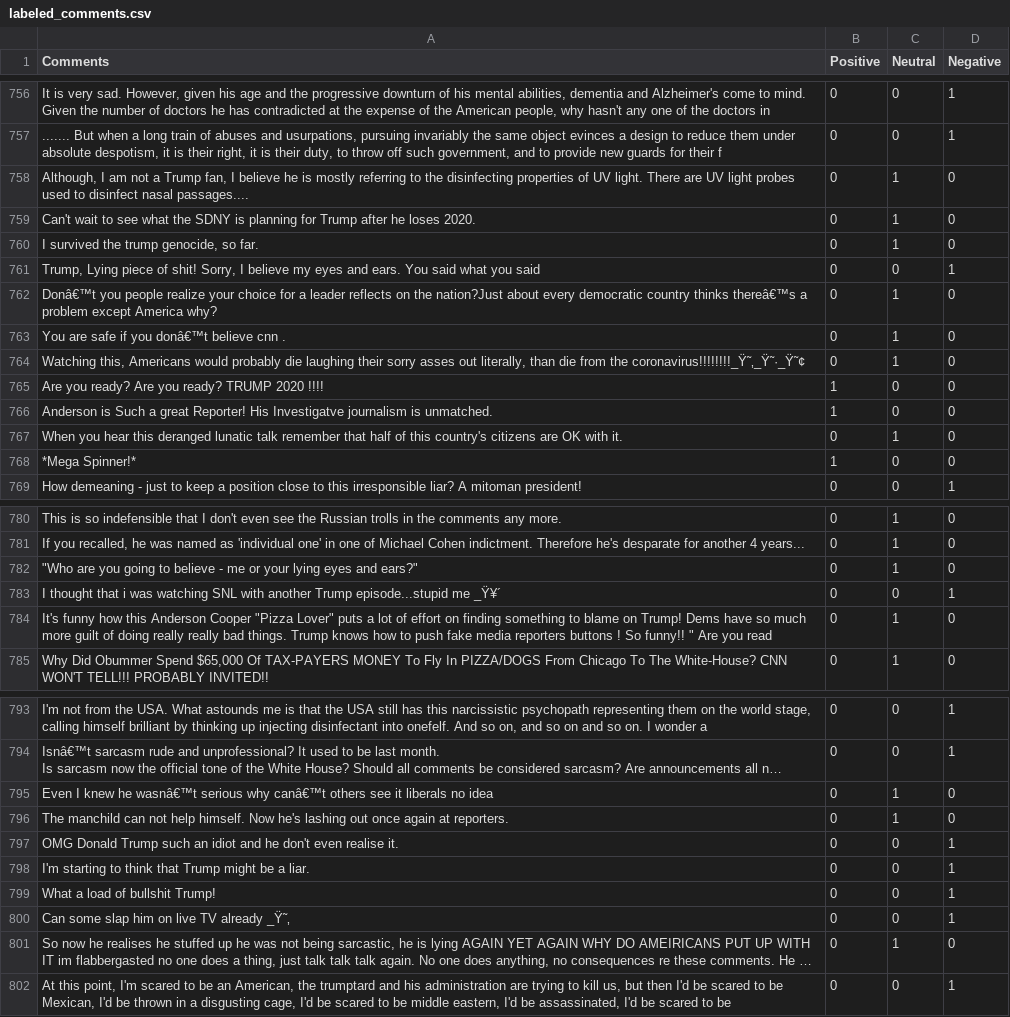
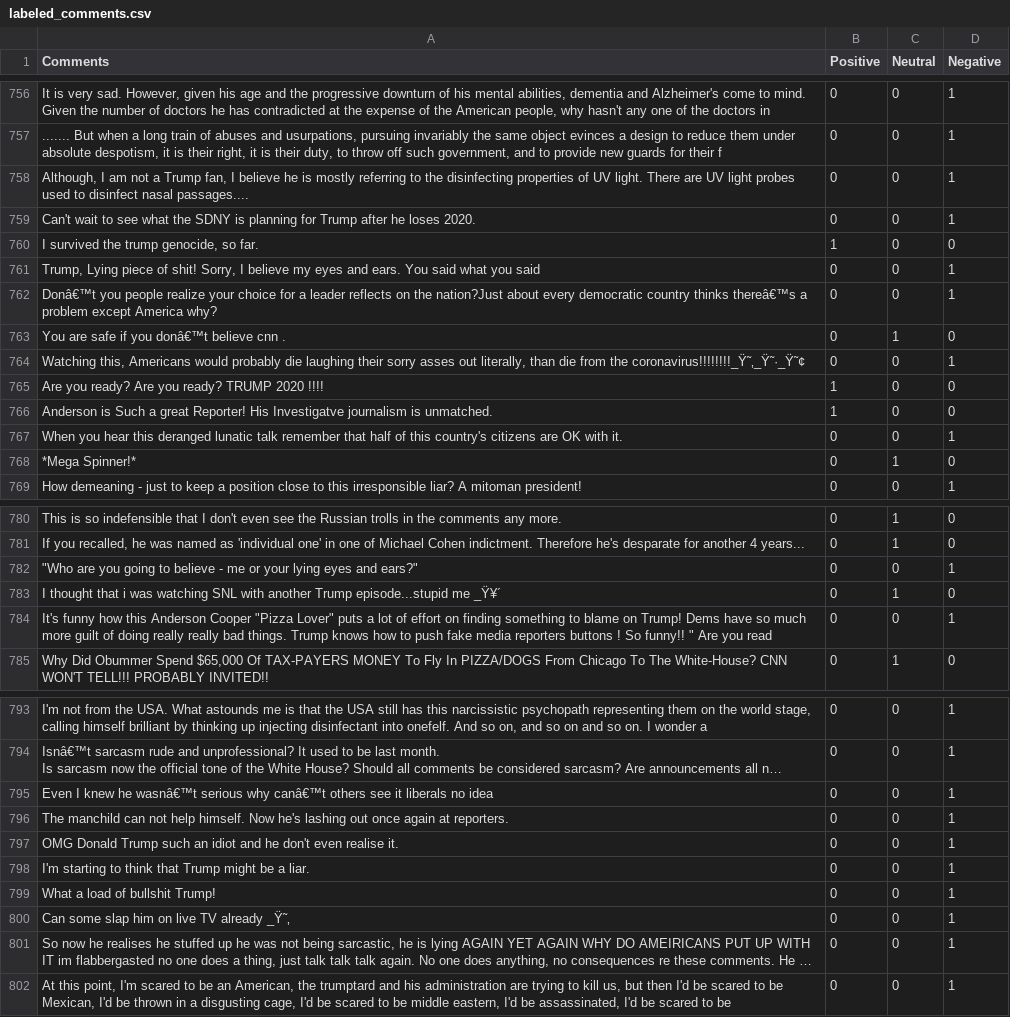
Before and after one commit to pranaykmr/YouTubeSentimentAnalysisandPredictingTrends, a CSV file: data/labeled_comments.csv, drawn as a sheet; only a part is shown, gaps mark what is left out; long unchanged cells end in …; removed rows and columns are numbered as before the commit, all else as after; the diff covers the shown part only; the diff names each change by its address in the sheet, - before the commit and + after, or states it on an @@ line.

Commit message:
Update Labeled Data CSV

```diff
--- a/data/labeled_comments.csv
+++ b/data/labeled_comments.csv
-C758:C760 (Neutral): 1
+C758:C760 (Neutral): 0
-D758:D759 (Negative): 0
+D758:D759 (Negative): 1
-B760 (Positive): 0
+B760 (Positive): 1
-C762 (Neutral): 1
+C762 (Neutral): 0
-D762 (Negative): 0
+D762 (Negative): 1
-C764 (Neutral): 1
+C764 (Neutral): 0
-D764 (Negative): 0
+D764 (Negative): 1
-C767 (Neutral): 1
+C767 (Neutral): 0
-D767 (Negative): 0
+D767 (Negative): 1
-B768 (Positive): 1
+B768 (Positive): 0
-C768 (Neutral): 0
+C768 (Neutral): 1
-row 782: "Who are you going to believe - me or your lying eyes and ears?" | 0 | 1 | 0
-A782 (Comments): I thought that i was watching SNL with another Trump episode...stupid me _Ÿ¥´
+A782 (Comments): "Who are you going to believe - me or your lying eyes and ears?"
-A783 (Comments): It's funny how this Anderson Cooper "Pizza Lover" puts a lot of effort on finding something to blame on Trump! Dems have so much more guilt of doing really really bad things. Trump knows how to push fake media reporters buttons ! So funny!! " Are you read
+A783 (Comments): I thought that i was watching SNL with another Trump episode...stupid me _Ÿ¥´
+row 784: It's funny how this Anderson Cooper "Pizza Lover" puts a lot of effort on finding something to blame on Trump! Dems have so much more guilt of doing really really bad things. Trump knows how to push fake media reporters buttons ! So funny!! " Are you read | 0 | 0 | 1
-C795:C796 (Neutral): 1
+C795:C796 (Neutral): 0
-D795:D796 (Negative): 0
+D795:D796 (Negative): 1
-C801 (Neutral): 1
+C801 (Neutral): 0
-D801 (Negative): 0
+D801 (Negative): 1
```
Also changed, not shown: 27 edited cells elsewhere in this file.
